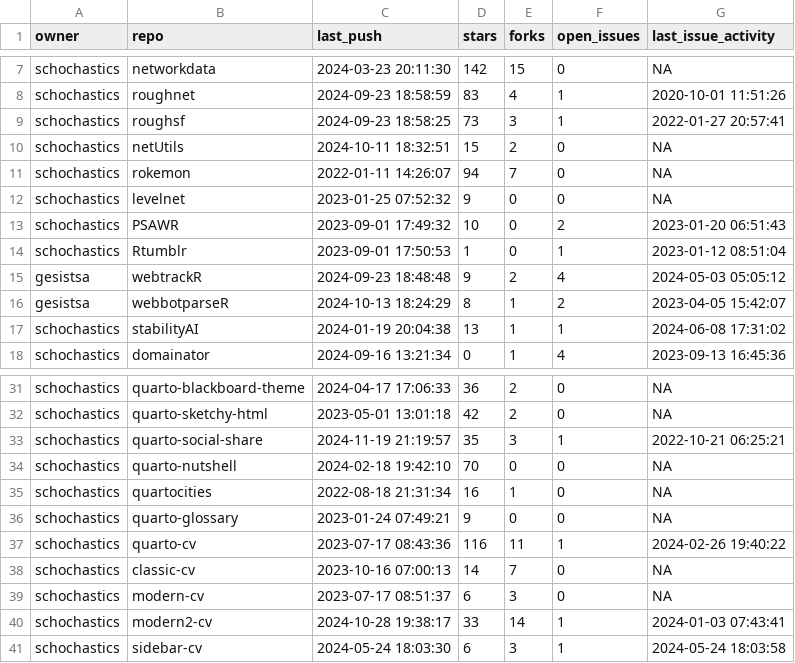
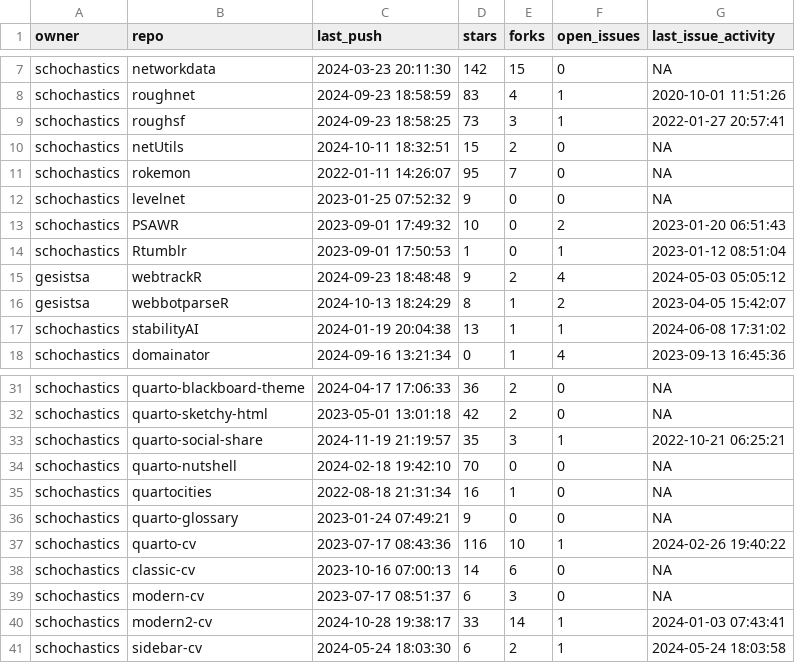
Before and after one commit to schochastics/gh-dashboard, a CSV file: current_week.csv, drawn as a sheet; only a part is shown, gaps mark what is left out.

```diff
--- a/current_week.csv
+++ b/current_week.csv
@@ -10,3 +10,3 @@
 "schochastics","netUtils",2024-10-11 18:32:51,15,2,0,NA
-"schochastics","rokemon",2022-01-11 14:26:07,94,7,0,NA
+"schochastics","rokemon",2022-01-11 14:26:07,95,7,0,NA
 "schochastics","levelnet",2023-01-25 07:52:32,9,0,0,NA
@@ -36,6 +36,6 @@
 "schochastics","quarto-glossary",2023-01-24 07:49:21,9,0,0,NA
-"schochastics","quarto-cv",2023-07-17 08:43:36,116,11,1,2024-02-26 19:40:22
-"schochastics","classic-cv",2023-10-16 07:00:13,14,7,0,NA
+"schochastics","quarto-cv",2023-07-17 08:43:36,116,10,1,2024-02-26 19:40:22
+"schochastics","classic-cv",2023-10-16 07:00:13,14,6,0,NA
 "schochastics","modern-cv",2023-07-17 08:51:37,6,3,0,NA
 "schochastics","modern2-cv",2024-10-28 19:38:17,33,14,1,2024-01-03 07:43:41
-"schochastics","sidebar-cv",2024-05-24 18:03:30,6,3,1,2024-05-24 18:03:58
+"schochastics","sidebar-cv",2024-05-24 18:03:30,6,2,1,2024-05-24 18:03:58
```
Also changed, not shown: last_week.csv.
